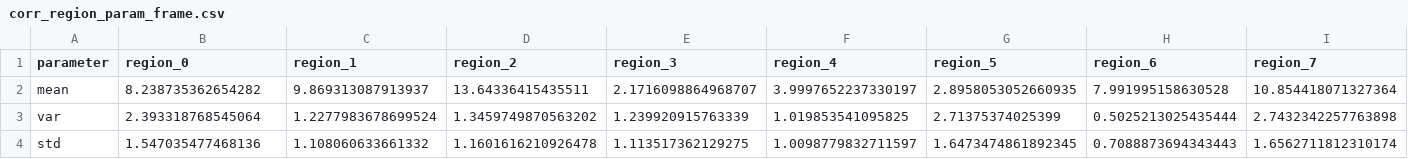
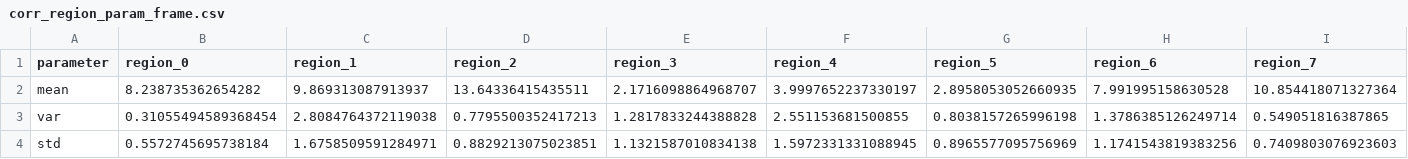
Before and after one commit to thomasjdelaney/Multiscale, a CSV file: csv/gaussian/corr_region_param_frame.csv, drawn as a sheet; only a part is shown; removed rows and columns are numbered as before the commit, all else as after; rows hold the shown columns only; the diff names each change by its address in the sheet, - before the commit and + after, or states it on an @@ line.

```diff
--- a/csv/gaussian/corr_region_param_frame.csv
+++ b/csv/gaussian/corr_region_param_frame.csv
-row 3: var | 2.393318768545064 | 1.2277983678699524 | 1.3459749870563202 | 1.239920915763339 | 1.019853541095825 | 2.71375374025399 | 0.5025213025435444 | 2.7432342257763898
-row 4: std | 1.547035477468136 | 1.108060633661332 | 1.1601616210926478 | 1.113517362129275 | 1.0098779832711597 | 1.6473474861892345 | 0.7088873694343443 | 1.6562711812310174
+row 3: var | 0.31055494589368454 | 2.8084764372119038 | 0.7795500352417213 | 1.2817833244388828 | 2.551153681500855 | 0.8038157265996198 | 1.3786385126249714 | 0.549051816387865
+row 4: std | 0.5572745695738184 | 1.6758509591284971 | 0.8829213075023851 | 1.1321587010834138 | 1.5972331331088945 | 0.8965577095756969 | 1.1741543819383256 | 0.7409803076923603
```
Also changed, not shown: csv/gaussian/corr_country_measurement_frame.csv, csv/gaussian/corr_province_measurement_frame.csv, 21 other files.
